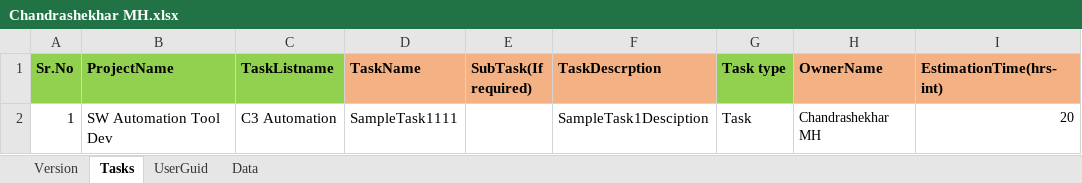
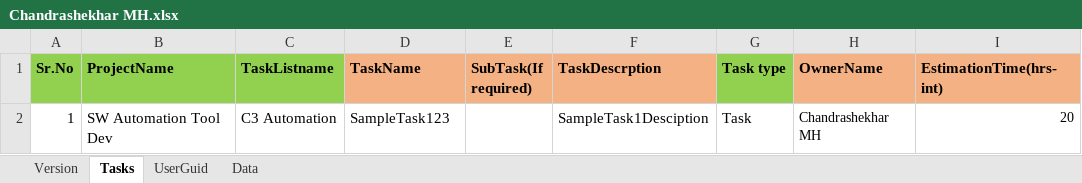
Before and after one commit to chandrashekhar54/ZohoTaskTemplates, an Excel workbook: Chandrashekhar MH/Chandrashekhar MH.xlsx, sheet Tasks, drawn as a sheet; only a part is shown; values as stored, in another font and other column widths than the file's, no borders; the diff names each change by its address in the sheet, - before the commit and + after, or states it on an @@ line.

Commit message:
updated

```diff
--- a/Chandrashekhar MH/Chandrashekhar MH.xlsx (sheet Tasks)
+++ b/Chandrashekhar MH/Chandrashekhar MH.xlsx (sheet Tasks)
-D2 (TaskName): SampleTask1111
+D2 (TaskName): SampleTask123
```
